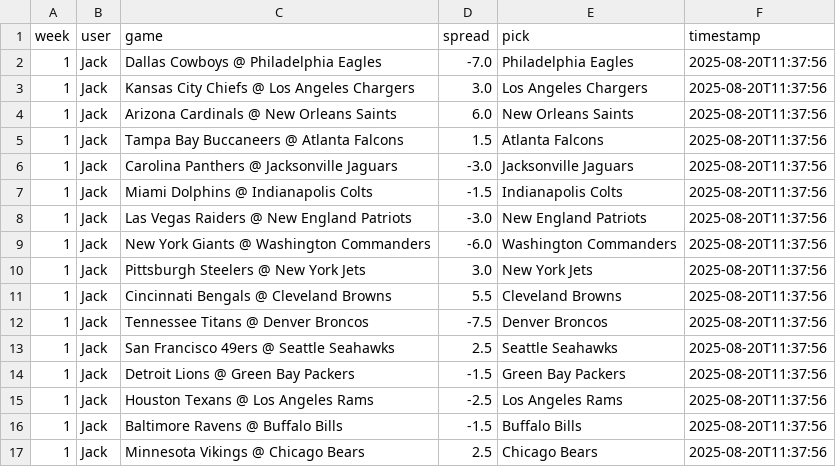
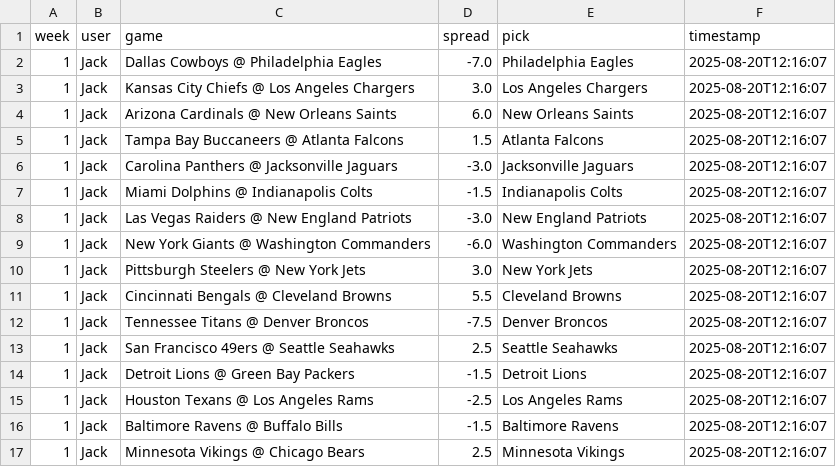
Before and after one commit to jackewings/NFL-Pickem-App, a CSV file: data/picks.csv, drawn as a sheet.

Commit message:
Updated 'Your Picks This Week' dataframe

```diff
--- a/data/picks.csv
+++ b/data/picks.csv
@@ -1,17 +1,17 @@
 week,user,game,spread,pick,timestamp
-1,Jack,Dallas Cowboys @ Philadelphia Eagles,-7.0,Philadelphia Eagles,2025-08-20T11:37:56
-1,Jack,Kansas City Chiefs @ Los Angeles Chargers,3.0,Los Angeles Chargers,2025-08-20T11:37:56
-1,Jack,Arizona Cardinals @ New Orleans Saints,6.0,New Orleans Saints,2025-08-20T11:37:56
-1,Jack,Tampa Bay Buccaneers @ Atlanta Falcons,1.5,Atlanta Falcons,2025-08-20T11:37:56
-1,Jack,Carolina Panthers @ Jacksonville Jaguars,-3.0,Jacksonville Jaguars,2025-08-20T11:37:56
-1,Jack,Miami Dolphins @ Indianapolis Colts,-1.5,Indianapolis Colts,2025-08-20T11:37:56
-1,Jack,Las Vegas Raiders @ New England Patriots,-3.0,New England Patriots,2025-08-20T11:37:56
-1,Jack,New York Giants @ Washington Commanders,-6.0,Washington Commanders,2025-08-20T11:37:56
-1,Jack,Pittsburgh Steelers @ New York Jets,3.0,New York Jets,2025-08-20T11:37:56
-1,Jack,Cincinnati Bengals @ Cleveland Browns,5.5,Cleveland Browns,2025-08-20T11:37:56
-1,Jack,Tennessee Titans @ Denver Broncos,-7.5,Denver Broncos,2025-08-20T11:37:56
-1,Jack,San Francisco 49ers @ Seattle Seahawks,2.5,Seattle Seahawks,2025-08-20T11:37:56
-1,Jack,Detroit Lions @ Green Bay Packers,-1.5,Green Bay Packers,2025-08-20T11:37:56
-1,Jack,Houston Texans @ Los Angeles Rams,-2.5,Los Angeles Rams,2025-08-20T11:37:56
-1,Jack,Baltimore Ravens @ Buffalo Bills,-1.5,Buffalo Bills,2025-08-20T11:37:56
-1,Jack,Minnesota Vikings @ Chicago Bears,2.5,Chicago Bears,2025-08-20T11:37:56
+1,Jack,Dallas Cowboys @ Philadelphia Eagles,-7.0,Philadelphia Eagles,2025-08-20T12:16:07
+1,Jack,Kansas City Chiefs @ Los Angeles Chargers,3.0,Los Angeles Chargers,2025-08-20T12:16:07
+1,Jack,Arizona Cardinals @ New Orleans Saints,6.0,New Orleans Saints,2025-08-20T12:16:07
+1,Jack,Tampa Bay Buccaneers @ Atlanta Falcons,1.5,Atlanta Falcons,2025-08-20T12:16:07
+1,Jack,Carolina Panthers @ Jacksonville Jaguars,-3.0,Jacksonville Jaguars,2025-08-20T12:16:07
+1,Jack,Miami Dolphins @ Indianapolis Colts,-1.5,Indianapolis Colts,2025-08-20T12:16:07
+1,Jack,Las Vegas Raiders @ New England Patriots,-3.0,New England Patriots,2025-08-20T12:16:07
+1,Jack,New York Giants @ Washington Commanders,-6.0,Washington Commanders,2025-08-20T12:16:07
+1,Jack,Pittsburgh Steelers @ New York Jets,3.0,New York Jets,2025-08-20T12:16:07
+1,Jack,Cincinnati Bengals @ Cleveland Browns,5.5,Cleveland Browns,2025-08-20T12:16:07
+1,Jack,Tennessee Titans @ Denver Broncos,-7.5,Denver Broncos,2025-08-20T12:16:07
+1,Jack,San Francisco 49ers @ Seattle Seahawks,2.5,Seattle Seahawks,2025-08-20T12:16:07
+1,Jack,Detroit Lions @ Green Bay Packers,-1.5,Detroit Lions,2025-08-20T12:16:07
+1,Jack,Houston Texans @ Los Angeles Rams,-2.5,Los Angeles Rams,2025-08-20T12:16:07
+1,Jack,Baltimore Ravens @ Buffalo Bills,-1.5,Baltimore Ravens,2025-08-20T12:16:07
+1,Jack,Minnesota Vikings @ Chicago Bears,2.5,Minnesota Vikings,2025-08-20T12:16:07
```
Also changed, not shown: 1 other file.
